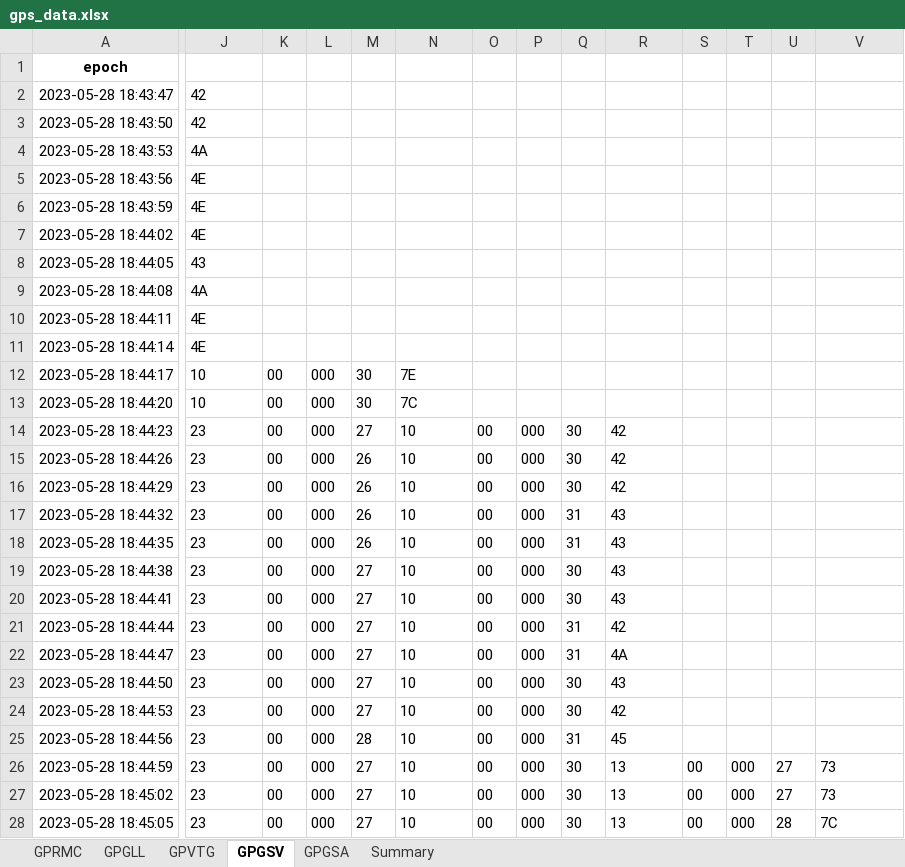
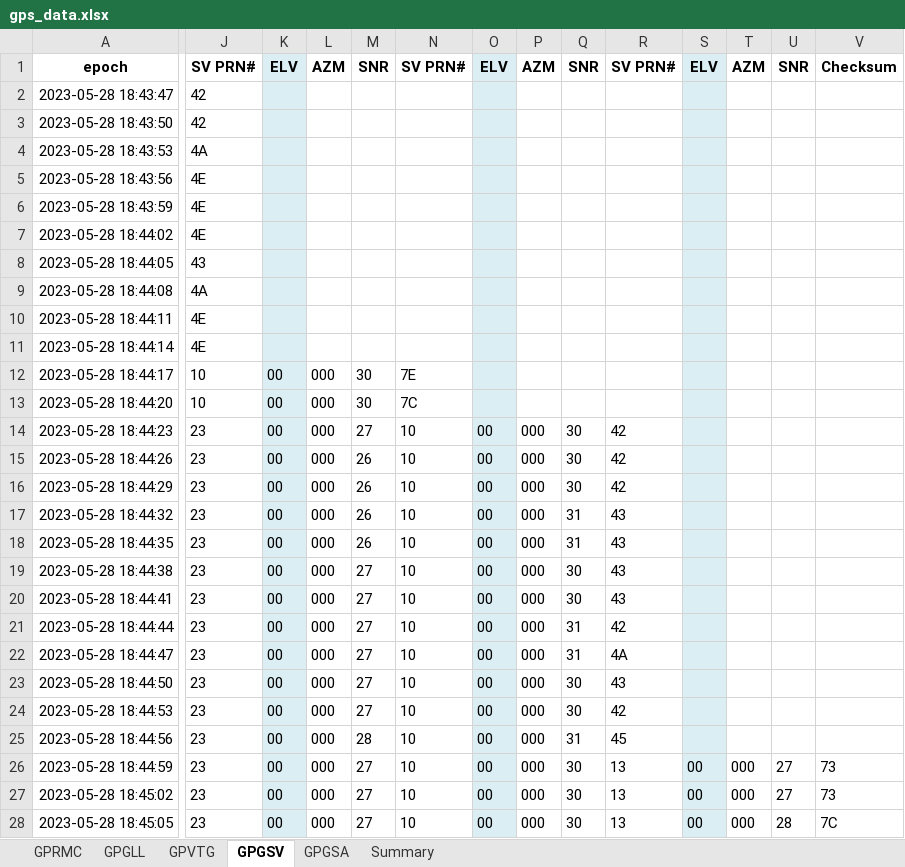
Before and after one commit to shivamkundan/DashCamScripts, an Excel workbook: gps_data.xlsx, sheet GPGSV, drawn as a sheet; only a part is shown, gaps mark what is left out; values as stored, in another font and other column widths than the file's, no borders; the diff covers the shown part only; the diff names each change by its address in the sheet, - before the commit and + after, or states it on an @@ line.

Commit message:
Update gps_data.xlsx

```diff
--- a/gps_data.xlsx (sheet GPGSV)
+++ b/gps_data.xlsx (sheet GPGSV)
-J1: (empty)
+J1: SV PRN#
-K1: (empty)
+K1: ELV
-K1:K28 fill: none
+K1:K28 fill: #DBEEF4
-L1: (empty)
+L1: AZM
-M1: (empty)
+M1: SNR
-N1: (empty)
+N1: SV PRN#
-O1: (empty)
+O1: ELV
-O1:O28 fill: none
+O1:O28 fill: #DBEEF4
-P1: (empty)
+P1: AZM
-Q1: (empty)
+Q1: SNR
-R1: (empty)
+R1: SV PRN#
-S1: (empty)
+S1: ELV
-S1:S28 fill: none
+S1:S28 fill: #DBEEF4
-T1: (empty)
+T1: AZM
-U1: (empty)
+U1: SNR
-V1: (empty)
+V1: Checksum
```
Also changed, not shown: cell formats elsewhere in this sheet.
